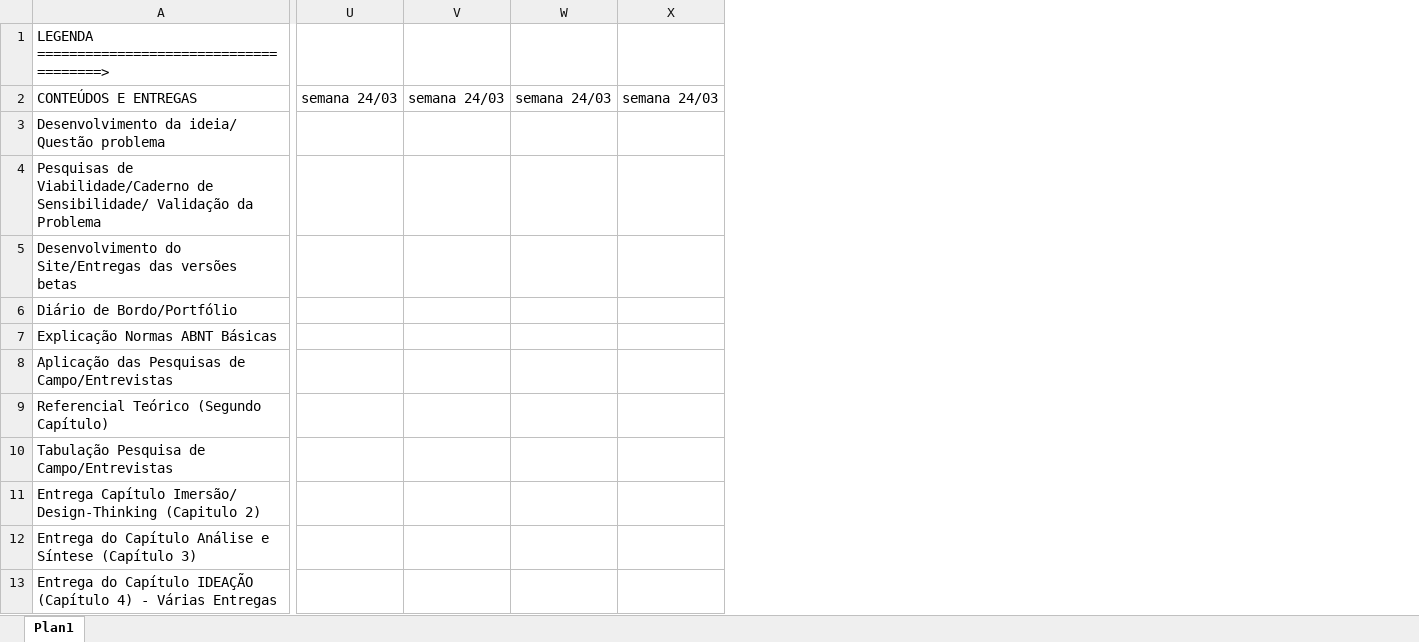
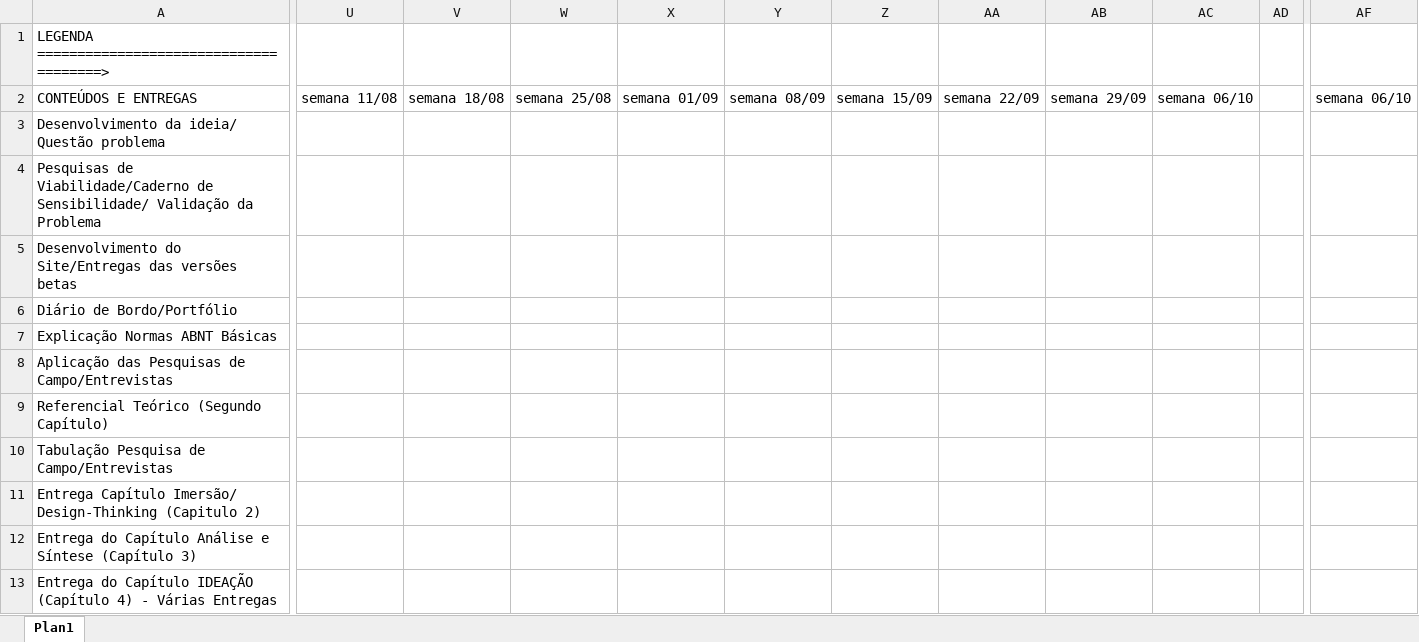
Before and after one commit to cintiapinho/ProjetoTcc_2024_3C, an Excel workbook: planejamento/cronograma2025.xlsx, sheet Plan1, drawn as a sheet; only a part is shown, gaps mark what is left out; values as stored, in another font and other column widths than the file's, no cell formats; removed rows and columns are numbered as before the commit, all else as after; the diff covers the shown part only; the diff names each change by its address in the sheet, - before the commit and + after, or states it on an @@ line.

Commit message:
Add files via upload

```diff
--- a/planejamento/cronograma2025.xlsx (sheet Plan1)
+++ b/planejamento/cronograma2025.xlsx (sheet Plan1)
-column U, row 2: semana 24/03
-column V, row 2: semana 24/03
+column U, row 2: semana 11/08
+column V, row 2: semana 18/08
+column X, row 2: semana 01/09
+column Y, row 2: semana 08/09
+column Z, row 2: semana 15/09
+column AA, row 2: semana 22/09
+column AB, row 2: semana 29/09
+column AC, row 2: semana 06/10
+column AD, empty
-W2: semana 24/03
+W2: semana 25/08
-AF2: semana 24/03
+AF2: semana 06/10
```
Also changed, not shown: 1 added column elsewhere in this sheet, cell formats.
